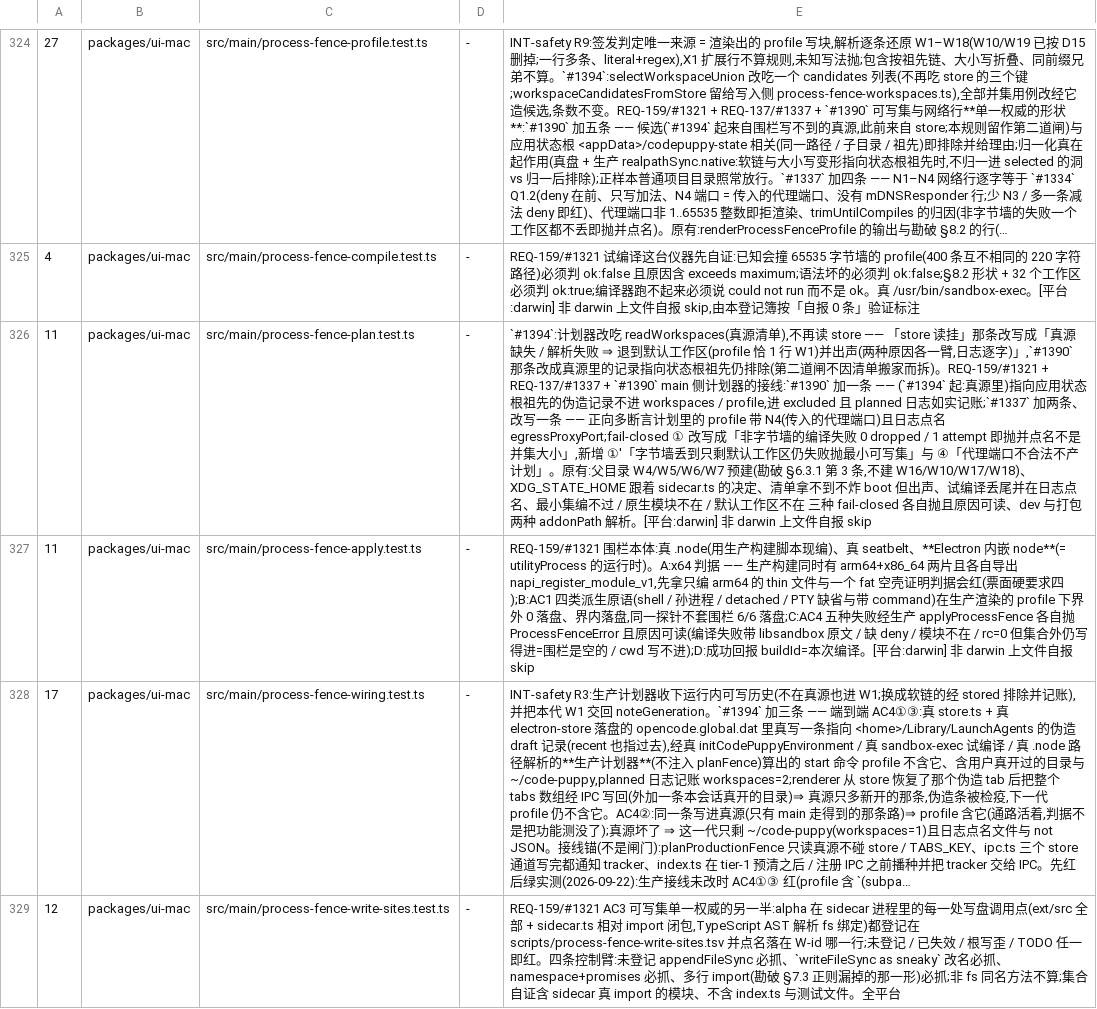
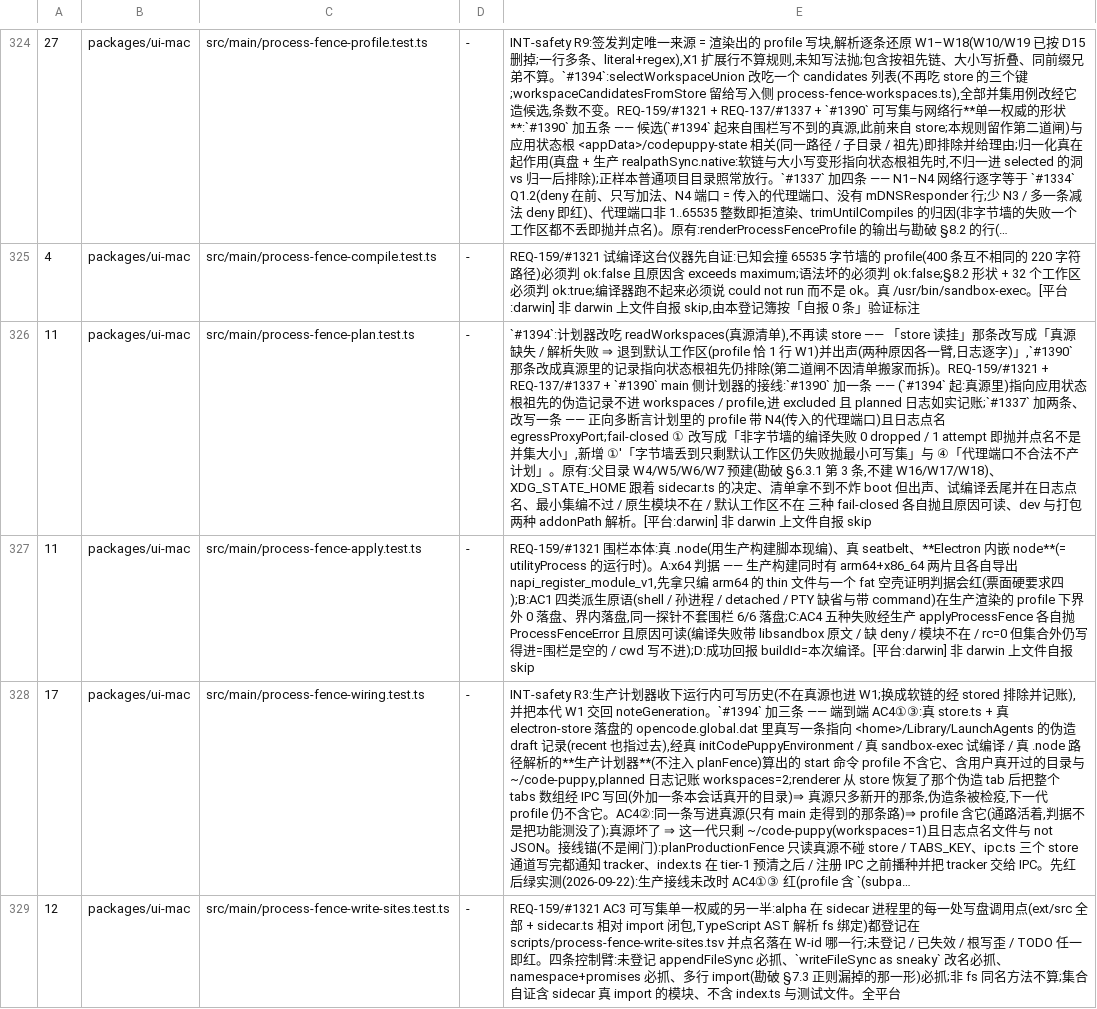
Before and after one commit to impharaon/alpha-code, a TSV file: scripts/gate-files.tsv, drawn as a sheet; only a part is shown, gaps mark what is left out; long unchanged cells end in …; the diff names each change by its address in the sheet, - before the commit and + after, or states it on an @@ line.

```diff
--- a/scripts/gate-files.tsv
+++ b/scripts/gate-files.tsv
-E326: …,不建 W16/W10/W17/W18)、XDG_STATE_HOME 跟着…
+E326: …,不建 W16/W17/W18)、XDG_STATE_HOME 跟着…
```
Also changed, not shown: 2 other files.
